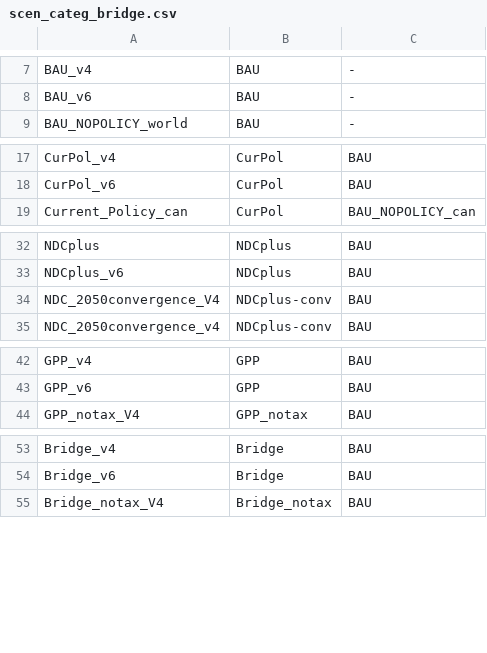
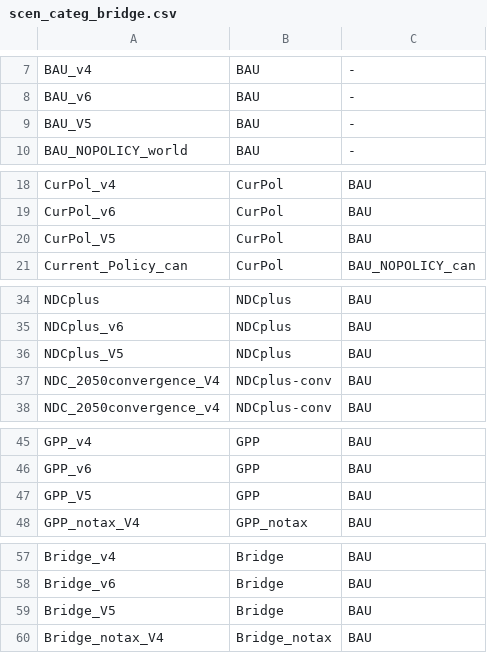
Before and after one commit to Hel1vs/Bridge, a CSV file: settings/scen_categ_bridge.csv, drawn as a sheet; only a part is shown, gaps mark what is left out; the diff covers the shown part only; the diff names each change by its address in the sheet, - before the commit and + after, or states it on an @@ line.

```diff
--- a/settings/scen_categ_bridge.csv
+++ b/settings/scen_categ_bridge.csv
+row 9: BAU_V5 | BAU | -
+row 20: CurPol_V5 | CurPol | BAU
+row 36: NDCplus_V5 | NDCplus | BAU
+row 47: GPP_V5 | GPP | BAU
+row 59: Bridge_V5 | Bridge | BAU
```
Also changed, not shown: 2 added rows elsewhere in this file, 2 other files.
